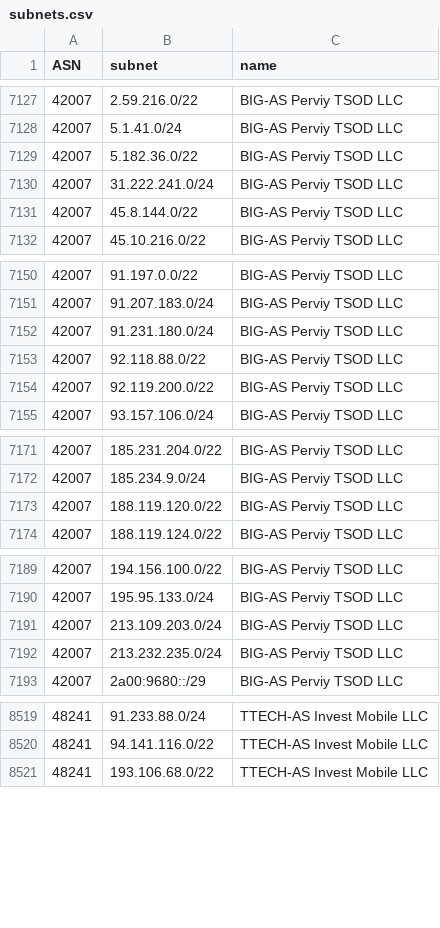
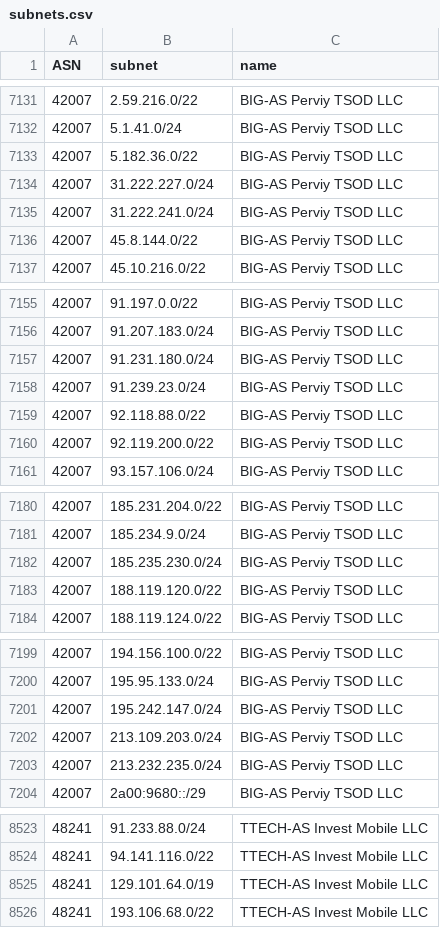
Before and after one commit to esergion/subnets-fetcher, a CSV file: countries/ru/subnets.csv, drawn as a sheet; only a part is shown, gaps mark what is left out; the diff covers the shown part only.

```diff
--- a/countries/ru/subnets.csv
+++ b/countries/ru/subnets.csv
@@ -7129,2 +7133,3 @@ ASN,subnet,name
 42007,5.182.36.0/22,BIG-AS Perviy TSOD LLC
+42007,31.222.227.0/24,BIG-AS Perviy TSOD LLC
 42007,31.222.241.0/24,BIG-AS Perviy TSOD LLC
@@ -7152,2 +7157,3 @@ ASN,subnet,name
 42007,91.231.180.0/24,BIG-AS Perviy TSOD LLC
+42007,91.239.23.0/24,BIG-AS Perviy TSOD LLC
 42007,92.118.88.0/22,BIG-AS Perviy TSOD LLC
@@ -7172,2 +7181,3 @@ ASN,subnet,name
 42007,185.234.9.0/24,BIG-AS Perviy TSOD LLC
+42007,185.235.230.0/24,BIG-AS Perviy TSOD LLC
 42007,188.119.120.0/22,BIG-AS Perviy TSOD LLC
@@ -7190,2 +7200,3 @@ ASN,subnet,name
 42007,195.95.133.0/24,BIG-AS Perviy TSOD LLC
+42007,195.242.147.0/24,BIG-AS Perviy TSOD LLC
 42007,213.109.203.0/24,BIG-AS Perviy TSOD LLC
@@ -8520,2 +8524,3 @@ ASN,subnet,name
 48241,94.141.116.0/22,TTECH-AS Invest Mobile LLC
+48241,129.101.64.0/19,TTECH-AS Invest Mobile LLC
 48241,193.106.68.0/22,TTECH-AS Invest Mobile LLC
```
Also changed, not shown: 10 added rows, 8 removed rows and 3 edited cells elsewhere in this file, 1 other file.
